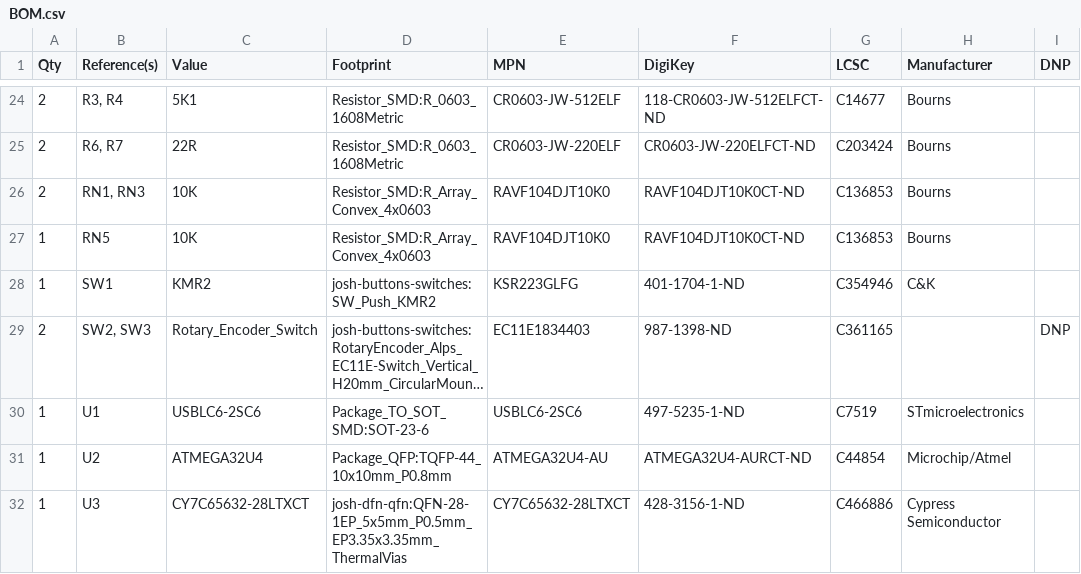
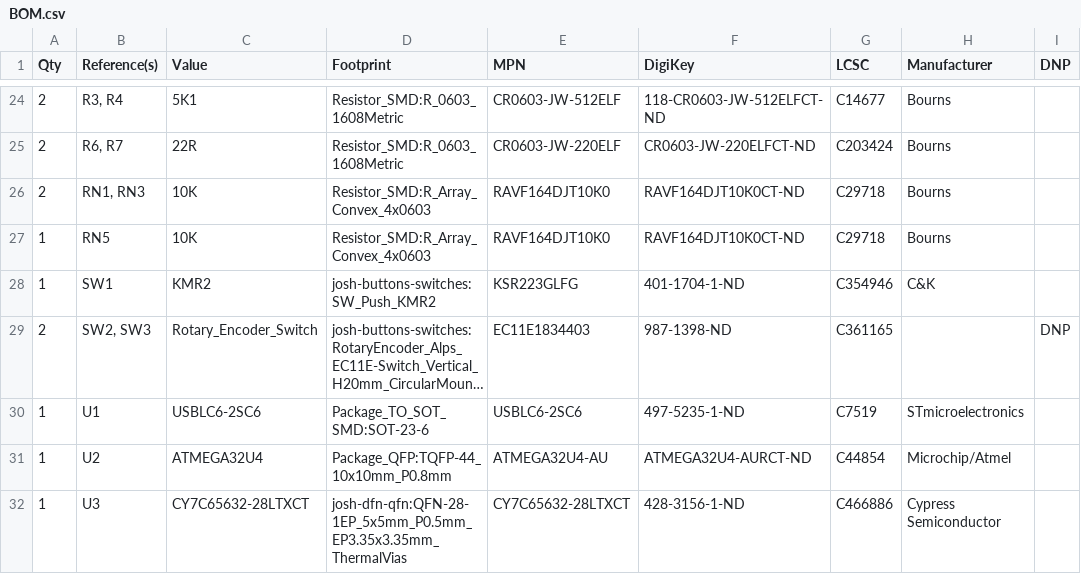
Before and after one commit to joshajohnson/Hub16, a CSV file: Hardware/0.5/assembly/BOM.csv, drawn as a sheet; only a part is shown, gaps mark what is left out; long unchanged cells end in …; the diff names each change by its address in the sheet, - before the commit and + after, or states it on an @@ line.

```diff
--- a/Hardware/0.5/assembly/BOM.csv
+++ b/Hardware/0.5/assembly/BOM.csv
-E26:E27 (MPN): RAVF104DJT10K0
+E26:E27 (MPN): RAVF164DJT10K0
-F26:F27 (DigiKey): RAVF104DJT10K0CT-ND
+F26:F27 (DigiKey): RAVF164DJT10K0CT-ND
-G26:G27 (LCSC): C136853
+G26:G27 (LCSC): C29718
```
Also changed, not shown: 10 other files.
